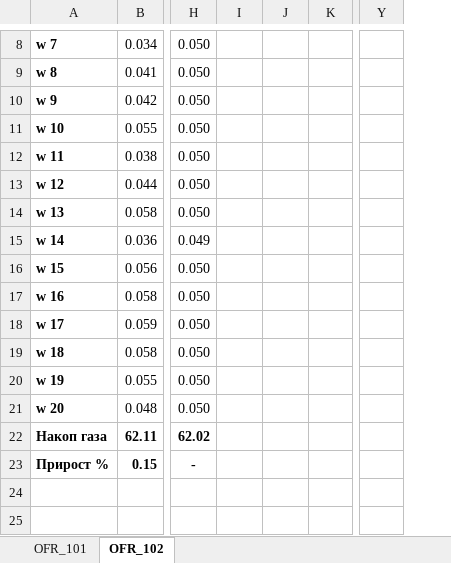
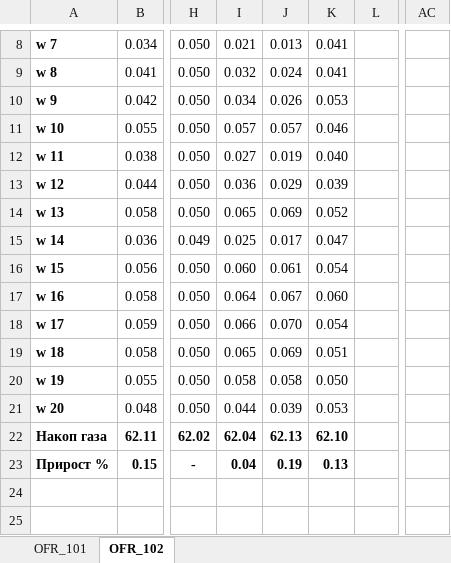
Before and after one commit to snoop-crock/close-OFR, an Excel workbook: validation/Проверка_dataset.xlsx, sheet OFR_102, drawn as a sheet; only a part is shown, gaps mark what is left out; values as stored, in another font and other column widths than the file's, no borders; charts and pictures and conditional formats not drawn; removed rows and columns are numbered as before the commit, all else as after; the diff covers the shown part only; the diff names each change by its address in the sheet, - before the commit and + after, or states it on an @@ line.

Commit message:
Update Проверка_dataset.xlsx

```diff
--- a/validation/Проверка_dataset.xlsx (sheet OFR_102)
+++ b/validation/Проверка_dataset.xlsx (sheet OFR_102)
+column K, rows 8-23: 0.041 | 0.041 | 0.053 | 0.046 | 0.040 | 0.039 | 0.052 | 0.047 | 0.054 | 0.060 | 0.054 | 0.051 | 0.050 | 0.053 | 62.10 | 0.13
-column Y, empty
+column AC, empty
-I8: (empty)
+I8: 0.021
-J8: (empty)
+J8: 0.013
-I9: (empty)
+I9: 0.032
-J9: (empty)
+J9: 0.024
-I10: (empty)
+I10: 0.034
-J10: (empty)
+J10: 0.026
-I11: (empty)
+I11: 0.057
-J11: (empty)
+J11: 0.057
-I12: (empty)
+I12: 0.027
-J12: (empty)
+J12: 0.019
-I13: (empty)
+I13: 0.036
-J13: (empty)
+J13: 0.029
-I14: (empty)
+I14: 0.065
-J14: (empty)
+J14: 0.069
-I15: (empty)
+I15: 0.025
-J15: (empty)
+J15: 0.017
-I16: (empty)
+I16: 0.060
-J16: (empty)
+J16: 0.061
-I17: (empty)
+I17: 0.064
-J17: (empty)
+J17: 0.067
-I18: (empty)
+I18: 0.066
-J18: (empty)
+J18: 0.070
-I19: (empty)
+I19: 0.065
-J19: (empty)
+J19: 0.069
-I20: (empty)
+I20: 0.058
-J20: (empty)
+J20: 0.058
-I21: (empty)
+I21: 0.044
-J21: (empty)
+J21: 0.039
-I22: (empty)
+I22: 62.04
-J22: (empty)
+J22: 62.13
-I23: (empty)
+I23: 0.04
-J23: (empty)
+J23: 0.19
```
Also changed, not shown: 1 added row, 1 removed row and 31 edited cells elsewhere in this sheet, sheet OFR_101, formulas that keep their value, charts or pictures.
